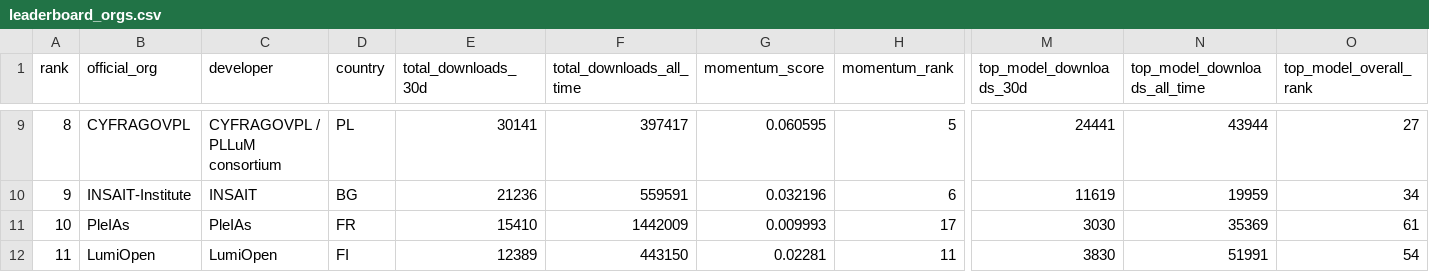
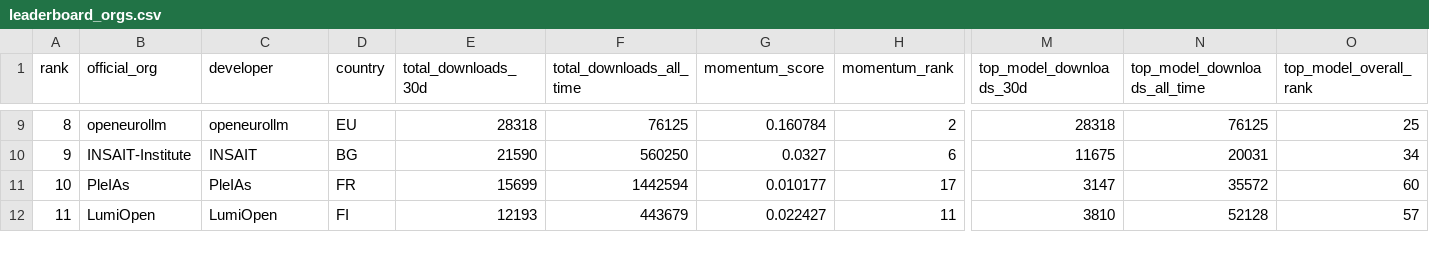
Before and after one commit to speakleash/European-LLM-download-leaderboard, a CSV file: output/leaderboard_orgs.csv, drawn as a sheet; only a part is shown, gaps mark what is left out; the diff covers the shown part only; the diff names each change by its address in the sheet, - before the commit and + after, or states it on an @@ line.

```diff
--- a/output/leaderboard_orgs.csv
+++ b/output/leaderboard_orgs.csv
-B9 (official_org): CYFRAGOVPL
+B9 (official_org): openeurollm
-C9 (developer): CYFRAGOVPL / PLLuM consortium
+C9 (developer): openeurollm
-D9 (country): PL
+D9 (country): EU
-E9 (total_downloads_30d): 30141
+E9 (total_downloads_30d): 28318
-F9 (total_downloads_all_time): 397417
+F9 (total_downloads_all_time): 76125
-G9 (momentum_score): 0.060595
+G9 (momentum_score): 0.160784
-H9 (momentum_rank): 5
+H9 (momentum_rank): 2
-M9 (top_model_downloads_30d): 24441
+M9 (top_model_downloads_30d): 28318
-N9 (top_model_downloads_all_time): 43944
+N9 (top_model_downloads_all_time): 76125
-O9 (top_model_overall_rank): 27
+O9 (top_model_overall_rank): 25
-E10 (total_downloads_30d): 21236
+E10 (total_downloads_30d): 21590
-F10 (total_downloads_all_time): 559591
+F10 (total_downloads_all_time): 560250
-G10 (momentum_score): 0.032196
+G10 (momentum_score): 0.0327
-M10 (top_model_downloads_30d): 11619
+M10 (top_model_downloads_30d): 11675
-N10 (top_model_downloads_all_time): 19959
+N10 (top_model_downloads_all_time): 20031
-E11 (total_downloads_30d): 15410
+E11 (total_downloads_30d): 15699
-F11 (total_downloads_all_time): 1442009
+F11 (total_downloads_all_time): 1442594
-G11 (momentum_score): 0.009993
+G11 (momentum_score): 0.010177
-M11 (top_model_downloads_30d): 3030
+M11 (top_model_downloads_30d): 3147
-N11 (top_model_downloads_all_time): 35369
+N11 (top_model_downloads_all_time): 35572
-O11 (top_model_overall_rank): 61
+O11 (top_model_overall_rank): 60
-E12 (total_downloads_30d): 12389
+E12 (total_downloads_30d): 12193
-F12 (total_downloads_all_time): 443150
+F12 (total_downloads_all_time): 443679
-G12 (momentum_score): 0.02281
+G12 (momentum_score): 0.022427
-M12 (top_model_downloads_30d): 3830
+M12 (top_model_downloads_30d): 3810
-N12 (top_model_downloads_all_time): 51991
+N12 (top_model_downloads_all_time): 52128
-O12 (top_model_overall_rank): 54
+O12 (top_model_overall_rank): 57
```
Also changed, not shown: 142 edited cells elsewhere in this file, output/leaderboard.csv, 12 other files.
